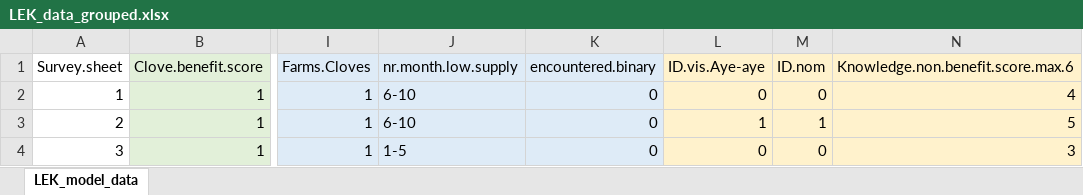
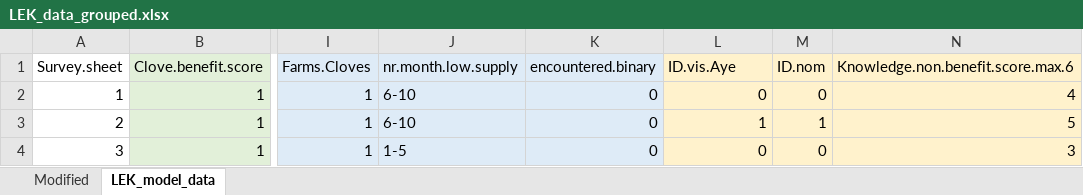
Before and after one commit to yazdanasadi/Aye-Aye-Project, an Excel workbook: data/LEK/LEK_data_grouped.xlsx, sheet LEK_model_data, drawn as a sheet; only a part is shown, gaps mark what is left out; values as stored, in another font and other column widths than the file's, no borders; the diff names each change by its address in the sheet, - before the commit and + after, or states it on an @@ line.

```diff
--- a/data/LEK/LEK_data_grouped.xlsx (sheet LEK_model_data)
+++ b/data/LEK/LEK_data_grouped.xlsx (sheet LEK_model_data)
+sheet tab: Modified
-L1: ID.vis.Aye-aye
+L1: ID.vis.Aye
```
Also changed, not shown: 7 other files.
